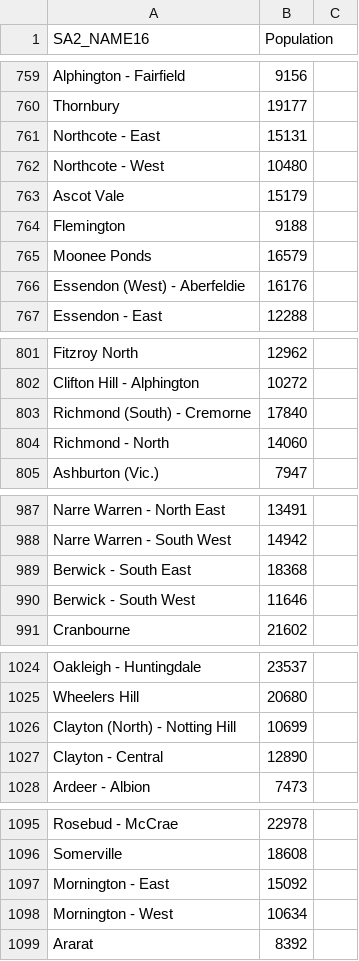
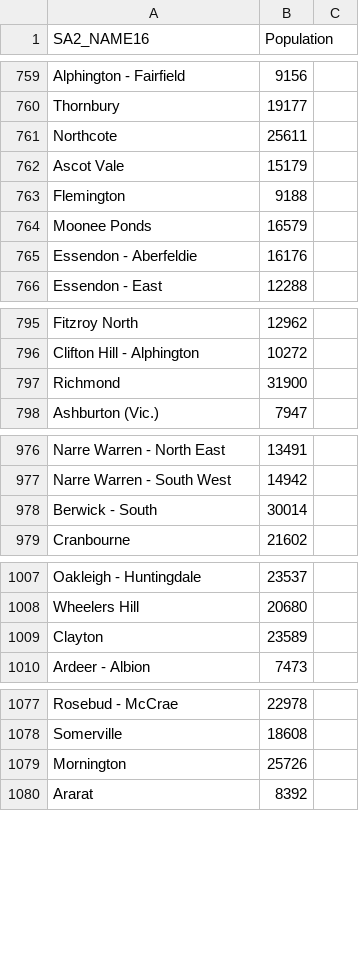
Before and after one commit to Donny892/data_vis, a CSV file: data/SA2_data.csv, drawn as a sheet; only a part is shown, gaps mark what is left out; the diff covers the shown part only.

```diff
--- a/data/SA2_data.csv
+++ b/data/SA2_data.csv
@@ -760,4 +760,3 @@ Alphington - Fairfield,9156
 Thornbury,19177
-Northcote - East,15131
-Northcote - West,10480
+Northcote,25611
 Ascot Vale,15179
@@ -765,3 +764,3 @@ Flemington,9188
 Moonee Ponds,16579
-Essendon (West) - Aberfeldie,16176
+Essendon - Aberfeldie,16176
 Essendon - East,12288
@@ -802,4 +796,3 @@ Fitzroy North,12962
 Clifton Hill - Alphington,10272
-Richmond (South) - Cremorne,17840
-Richmond - North,14060
+Richmond,31900
 Ashburton (Vic.),7947
@@ -988,4 +977,3 @@ Narre Warren - North East,13491
 Narre Warren - South West,14942
-Berwick - South East,18368
-Berwick - South West,11646
+Berwick - South,30014
 Cranbourne,21602
@@ -1025,4 +1008,3 @@ Oakleigh - Huntingdale,23537
 Wheelers Hill,20680
-Clayton (North) - Notting Hill,10699
-Clayton - Central,12890
+Clayton,23589
 Ardeer - Albion,7473
@@ -1096,4 +1078,3 @@ Rosebud - McCrae,22978
 Somerville,18608
-Mornington - East,15092
-Mornington - West,10634
+Mornington,25726
 Ararat,8392
```
Also changed, not shown: 14 added rows, 28 removed rows and 10 edited cells elsewhere in this file.
